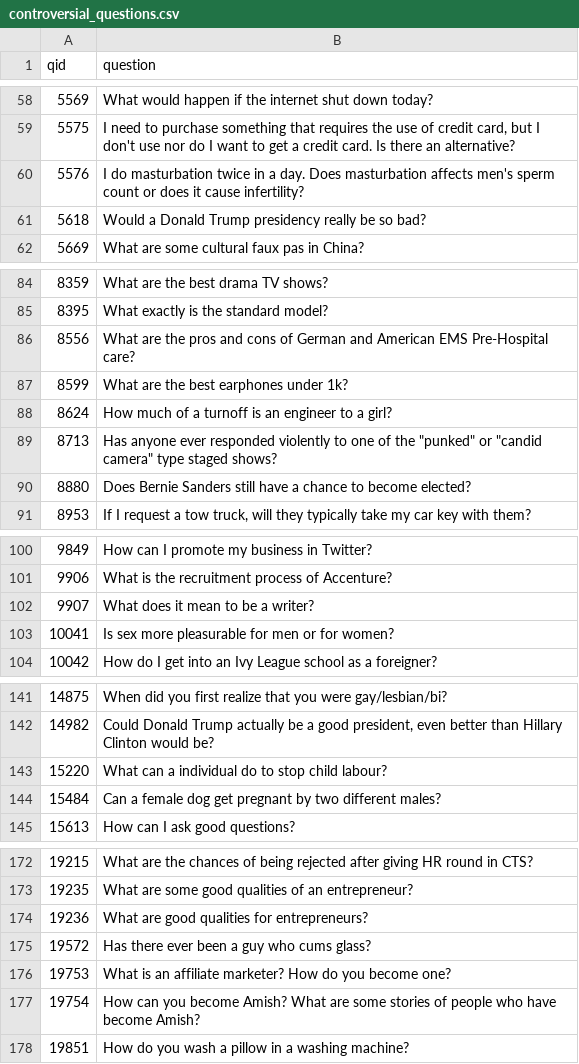
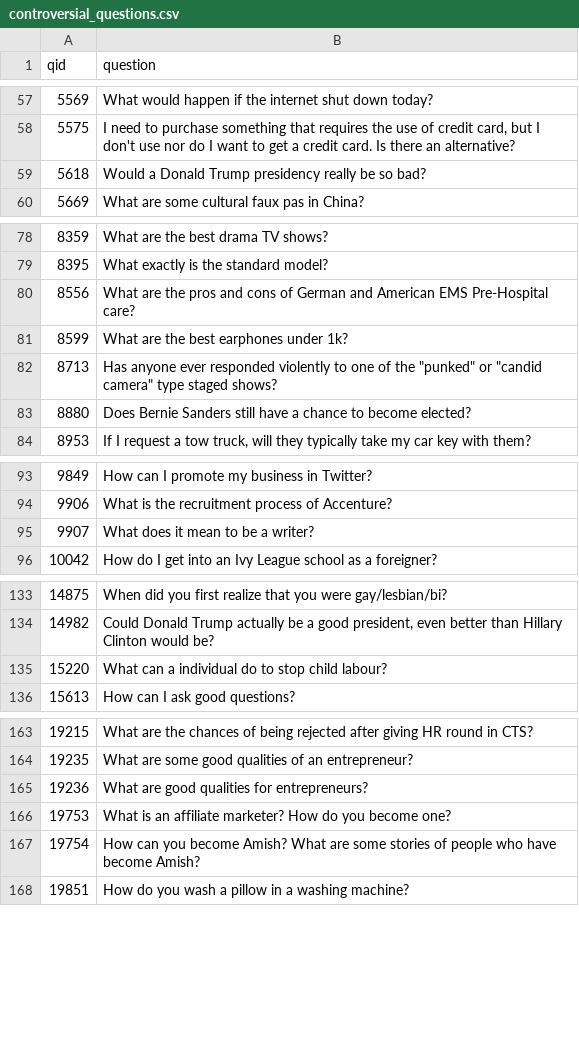
Before and after one commit to diya-vinod/LLMProject, a CSV file: controversial_questions.csv, drawn as a sheet; only a part is shown, gaps mark what is left out; removed rows and columns are numbered as before the commit, all else as after; the diff covers the shown part only; the diff names each change by its address in the sheet, - before the commit and + after, or states it on an @@ line.

```diff
--- a/controversial_questions.csv
+++ b/controversial_questions.csv
-row 60: 5576 | I do masturbation twice in a day. Does masturbation affects men's sperm count or does it cause infertility?
-row 88: 8624 | How much of a turnoff is an engineer to a girl?
-row 103: 10041 | Is sex more pleasurable for men or for women?
-row 144: 15484 | Can a female dog get pregnant by two different males?
-row 175: 19572 | Has there ever been a guy who cums glass?
```
Also changed, not shown: 31 removed rows and 28 moved rows elsewhere in this file, controversial_questions_annotated_id_removed.csv.
